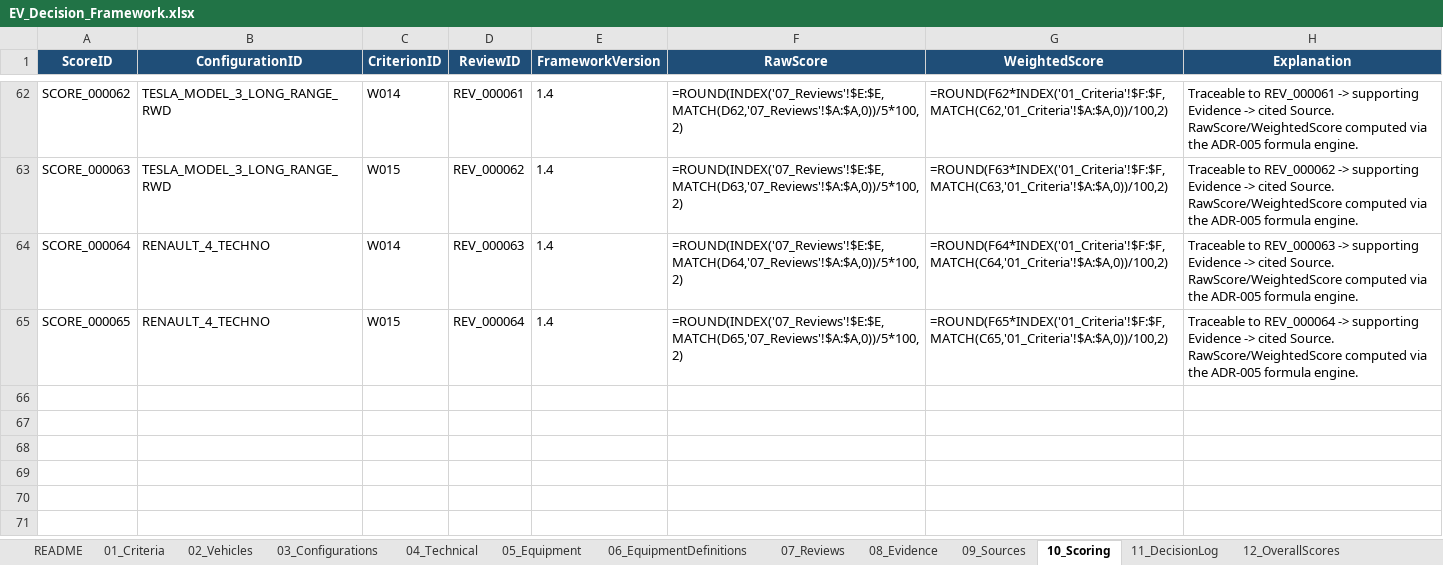
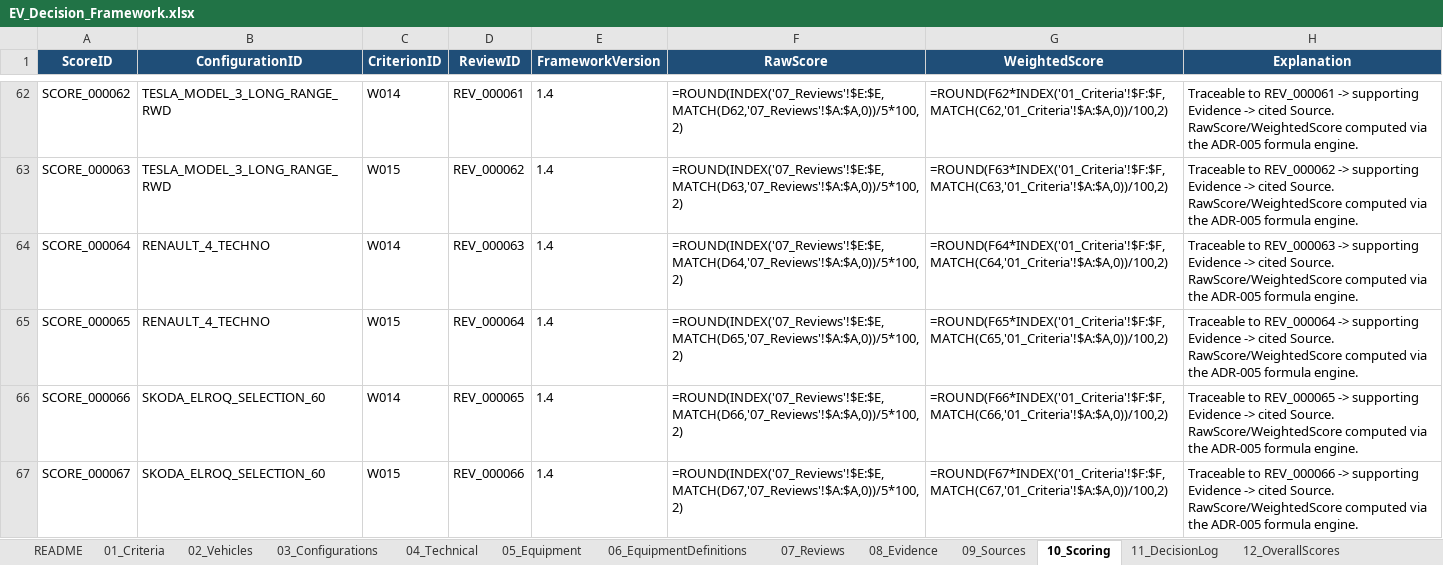
Before and after one commit to bemoy83/decision-framework, an Excel workbook: data/EV_Decision_Framework.xlsx, sheet 10_Scoring, drawn as a sheet; only a part is shown, gaps mark what is left out; values as stored, in another font and other column widths than the file's, no borders; formulas without a stored value are shown as written; the diff names each change by its address in the sheet, - before the commit and + after, or states it on an @@ line.

Commit message:
Score Skoda Elroq Selection 60 on W014, W015
W014 (produsent-/modellrisiko): Elroq gikk i produksjon januar 2025
med leveranser fra tidlig 2025 - rundt halvannet år på markedet.
Viktigere: den er den andre Skoda-modellen på Volkswagen-konsernets
MEB-plattform, som deler arkitektur med Enyaq, ID.3, ID.4/ID.5 og
Audi Q4 e-tron - flere års reell driftserfaring på tvers av merker
veier tyngre enn Elroqs egen korte modellhistorikk. Scoret 4/5.

W015 (garanti/serviceapparat): Skoda-Norge (importert av Harald A.
Møller AS) oppgir 5 år/100 000 km generell garanti samt 8 år/
160 000 km batterigaranti (minst 70 % kapasitet). Kortere
kilometergrense enn Renault og Kia, men fortsatt god margin for en
familiebil med begrenset årlig kjørelengde, og et langt etablert
forhandlernett via Møller. Scoret 4/5.

Legger til to nye kilder (Skoda Norge-garantiside, Wikipedia om
Elroq-produksjon/MEB-plattform).

```diff
--- a/data/EV_Decision_Framework.xlsx (sheet 10_Scoring)
+++ b/data/EV_Decision_Framework.xlsx (sheet 10_Scoring)
+row 66: SCORE_000066 | SKODA_ELROQ_SELECTION_60 | W014 | REV_000065 | 1.4 | =ROUND(INDEX('07_Reviews'!$E:$E,MATCH(D66,'07_Reviews'!$A:$A,0))/5*100,2) | =ROUND(F66*INDEX('01_Criteria'!$F:$F,MATCH(C66,'01_Criteria'!$A:$A,0))/100,2) | Traceable to REV_000065 -> supporting Evidence -> cited Source. RawScore/WeightedScore computed via the ADR-005 formula engine.
+row 67: SCORE_000067 | SKODA_ELROQ_SELECTION_60 | W015 | REV_000066 | 1.4 | =ROUND(INDEX('07_Reviews'!$E:$E,MATCH(D67,'07_Reviews'!$A:$A,0))/5*100,2) | =ROUND(F67*INDEX('01_Criteria'!$F:$F,MATCH(C67,'01_Criteria'!$A:$A,0))/100,2) | Traceable to REV_000066 -> supporting Evidence -> cited Source. RawScore/WeightedScore computed via the ADR-005 formula engine.
```
Also changed, not shown: sheet 07_Reviews, sheet 09_Sources, sheet 08_Evidence.
